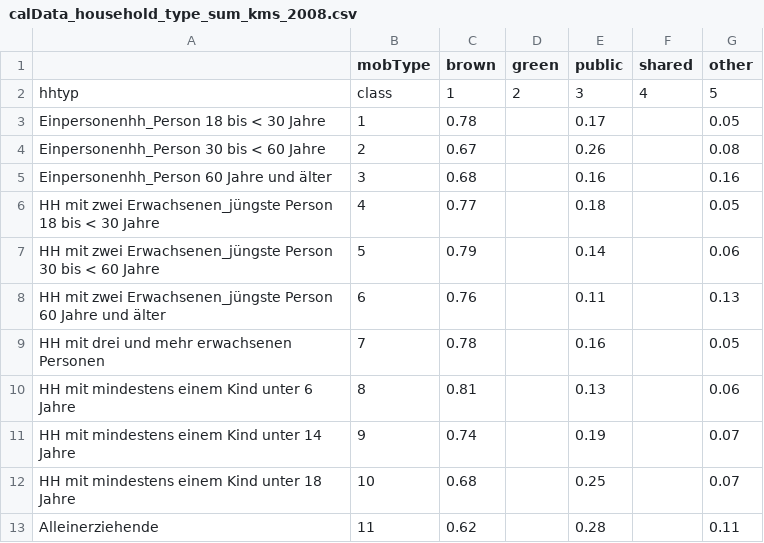
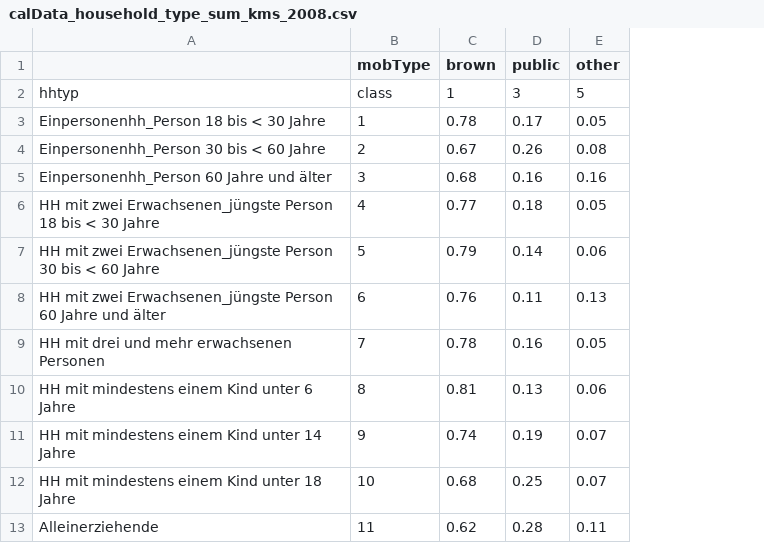
Before and after one commit to CoeGSS-Project/motmo, a CSV file: resources/calData_household_type_sum_kms_2008.csv, drawn as a sheet; the diff names each change by its address in the sheet, - before the commit and + after, or states it on an @@ line.

```diff
--- a/resources/calData_household_type_sum_kms_2008.csv
+++ b/resources/calData_household_type_sum_kms_2008.csv
-column D (green), row 2: 2
-column F (shared), row 2: 4
```
Also changed, not shown: parameters_all.csv, parameters_convenience.csv, 4 other files.
